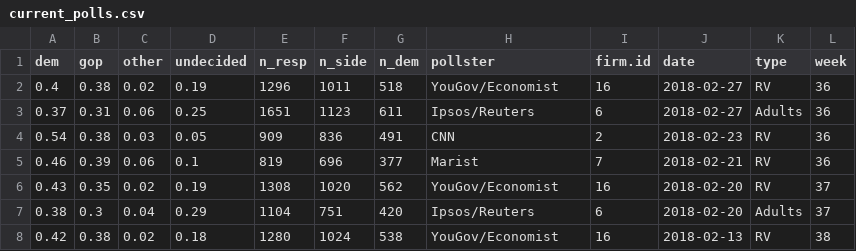
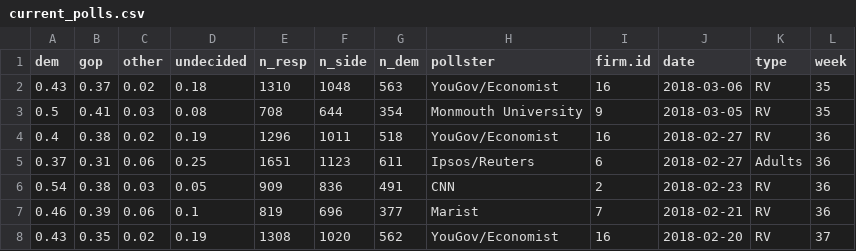
Before and after one commit to CoryMcCartan/us-house, a CSV file: model/data/current_polls.csv, drawn as a sheet; only a part is shown; the shorter side is filled out with more unchanged rows; the diff names each change by its address in the sheet, - before the commit and + after, or states it on an @@ line.

```diff
--- a/model/data/current_polls.csv
+++ b/model/data/current_polls.csv
+row 2: 0.43 | 0.37 | 0.02 | 0.18 | 1310 | 1048 | 563 | YouGov/Economist | 16 | 2018-03-06 | RV | 35
+row 3: 0.5 | 0.41 | 0.03 | 0.08 | 708 | 644 | 354 | Monmouth University | 9 | 2018-03-05 | RV | 35
```
Also changed, not shown: docs/data/history.csv, 1 other file.
